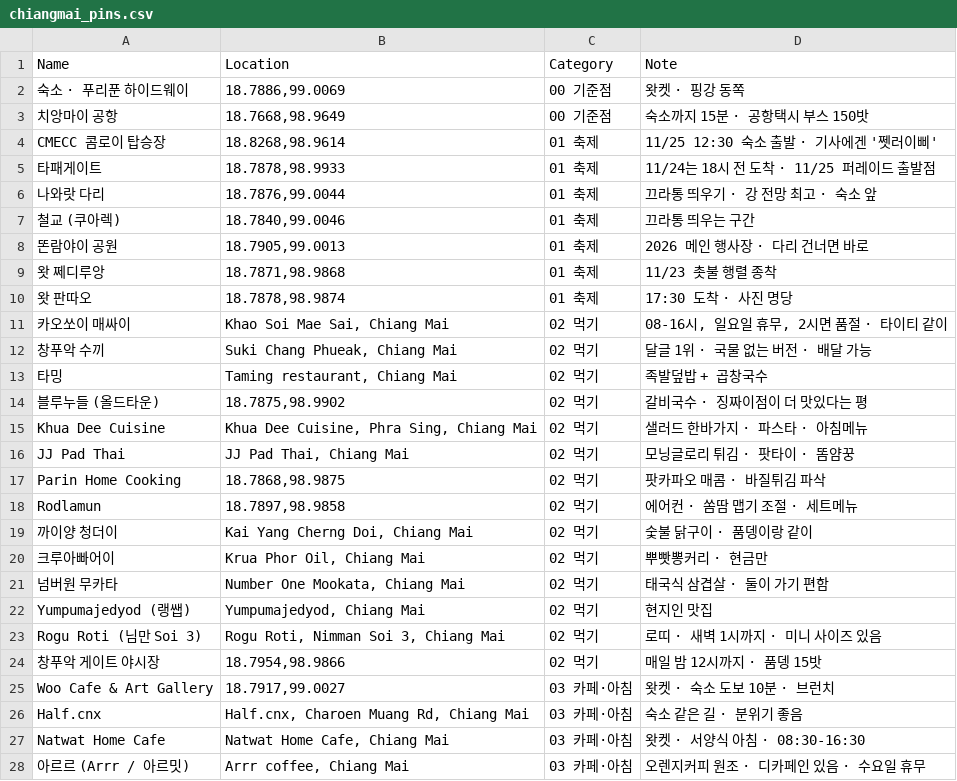
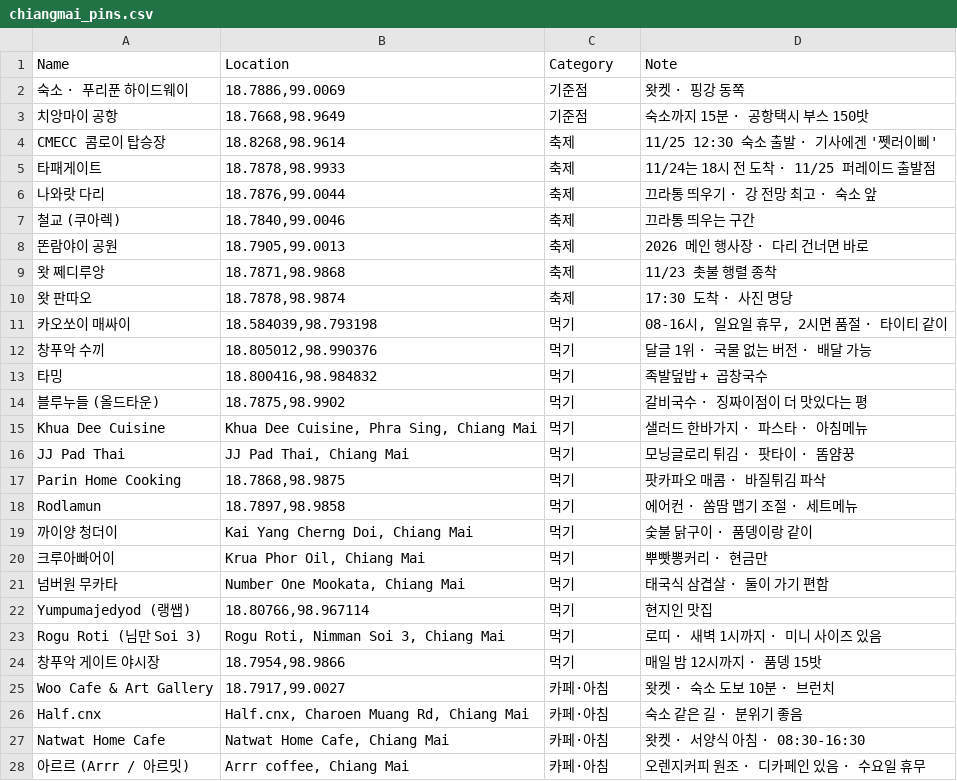
Before and after one commit to chj1330/travel, a CSV file: 2611_chiangmai/chiangmai_pins.csv, drawn as a sheet; only a part is shown; the diff covers the shown part only.

Commit message:
핀 좌표 보강, 카테고리 숫자 제거

```diff
--- a/2611_chiangmai/chiangmai_pins.csv
+++ b/2611_chiangmai/chiangmai_pins.csv
@@ -1,28 +1,28 @@
 Name,Location,Category,Note
-숙소 · 푸리푼 하이드웨이,"18.7886,99.0069",00 기준점,왓켓 · 핑강 동쪽
-치앙마이 공항,"18.7668,98.9649",00 기준점,숙소까지 15분 · 공항택시 부스 150밧
-CMECC 콤로이 탑승장,"18.8268,98.9614",01 축제,11/25 12:30 숙소 출발 · 기사에겐 '쩻러이삐'
-타패게이트,"18.7878,98.9933",01 축제,11/24는 18시 전 도착 · 11/25 퍼레이드 출발점
-나와랏 다리,"18.7876,99.0044",01 축제,끄라통 띄우기 · 강 전망 최고 · 숙소 앞
-철교 (쿠아렉),"18.7840,99.0046",01 축제,끄라통 띄우는 구간
-똔람야이 공원,"18.7905,99.0013",01 축제,2026 메인 행사장 · 다리 건너면 바로
-왓 쩨디루앙,"18.7871,98.9868",01 축제,11/23 촛불 행렬 종착
-왓 판따오,"18.7878,98.9874",01 축제,17:30 도착 · 사진 명당
-카오쏘이 매싸이,"Khao Soi Mae Sai, Chiang Mai",02 먹기,"08-16시, 일요일 휴무, 2시면 품절 · 타이티 같이"
-창푸악 수끼,"Suki Chang Phueak, Chiang Mai",02 먹기,달글 1위 · 국물 없는 버전 · 배달 가능
-타밍,"Taming restaurant, Chiang Mai",02 먹기,족발덮밥 + 곱창국수
-블루누들 (올드타운),"18.7875,98.9902",02 먹기,갈비국수 · 징짜이점이 더 맛있다는 평
-Khua Dee Cuisine,"Khua Dee Cuisine, Phra Sing, Chiang Mai",02 먹기,샐러드 한바가지 · 파스타 · 아침메뉴
-JJ Pad Thai,"JJ Pad Thai, Chiang Mai",02 먹기,모닝글로리 튀김 · 팟타이 · 똠얌꿍
-Parin Home Cooking,"18.7868,98.9875",02 먹기,팟카파오 매콤 · 바질튀김 파삭
-Rodlamun,"18.7897,98.9858",02 먹기,에어컨 · 쏨땀 맵기 조절 · 세트메뉴
-까이양 청더이,"Kai Yang Cherng Doi, Chiang Mai",02 먹기,숯불 닭구이 · 품뎅이랑 같이
-크루아빠어이,"Krua Phor Oil, Chiang Mai",02 먹기,뿌빳뽕커리 · 현금만
-넘버원 무카타,"Number One Mookata, Chiang Mai",02 먹기,태국식 삼겹살 · 둘이 가기 편함
-Yumpumajedyod (랭쌥),"Yumpumajedyod, Chiang Mai",02 먹기,현지인 맛집
-Rogu Roti (님만 Soi 3),"Rogu Roti, Nimman Soi 3, Chiang Mai",02 먹기,로띠 · 새벽 1시까지 · 미니 사이즈 있음
-창푸악 게이트 야시장,"18.7954,98.9866",02 먹기,매일 밤 12시까지 · 품뎅 15밧
-Woo Cafe & Art Gallery,"18.7917,99.0027",03 카페·아침,왓켓 · 숙소 도보 10분 · 브런치
-Half.cnx,"Half.cnx, Charoen Muang Rd, Chiang Mai",03 카페·아침,숙소 같은 길 · 분위기 좋음
-Natwat Home Cafe,"Natwat Home Cafe, Chiang Mai",03 카페·아침,왓켓 · 서양식 아침 · 08:30-16:30
-아르르 (Arrr / 아르밋),"Arrr coffee, Chiang Mai",03 카페·아침,오렌지커피 원조 · 디카페인 있음 · 수요일 휴무
+숙소 · 푸리푼 하이드웨이,"18.7886,99.0069",기준점,왓켓 · 핑강 동쪽
+치앙마이 공항,"18.7668,98.9649",기준점,숙소까지 15분 · 공항택시 부스 150밧
+CMECC 콤로이 탑승장,"18.8268,98.9614",축제,11/25 12:30 숙소 출발 · 기사에겐 '쩻러이삐'
+타패게이트,"18.7878,98.9933",축제,11/24는 18시 전 도착 · 11/25 퍼레이드 출발점
+나와랏 다리,"18.7876,99.0044",축제,끄라통 띄우기 · 강 전망 최고 · 숙소 앞
+철교 (쿠아렉),"18.7840,99.0046",축제,끄라통 띄우는 구간
+똔람야이 공원,"18.7905,99.0013",축제,2026 메인 행사장 · 다리 건너면 바로
+왓 쩨디루앙,"18.7871,98.9868",축제,11/23 촛불 행렬 종착
+왓 판따오,"18.7878,98.9874",축제,17:30 도착 · 사진 명당
+카오쏘이 매싸이,"18.584039,98.793198",먹기,"08-16시, 일요일 휴무, 2시면 품절 · 타이티 같이"
+창푸악 수끼,"18.805012,98.990376",먹기,달글 1위 · 국물 없는 버전 · 배달 가능
+타밍,"18.800416,98.984832",먹기,족발덮밥 + 곱창국수
+블루누들 (올드타운),"18.7875,98.9902",먹기,갈비국수 · 징짜이점이 더 맛있다는 평
+Khua Dee Cuisine,"Khua Dee Cuisine, Phra Sing, Chiang Mai",먹기,샐러드 한바가지 · 파스타 · 아침메뉴
+JJ Pad Thai,"JJ Pad Thai, Chiang Mai",먹기,모닝글로리 튀김 · 팟타이 · 똠얌꿍
+Parin Home Cooking,"18.7868,98.9875",먹기,팟카파오 매콤 · 바질튀김 파삭
+Rodlamun,"18.7897,98.9858",먹기,에어컨 · 쏨땀 맵기 조절 · 세트메뉴
+까이양 청더이,"Kai Yang Cherng Doi, Chiang Mai",먹기,숯불 닭구이 · 품뎅이랑 같이
+크루아빠어이,"Krua Phor Oil, Chiang Mai",먹기,뿌빳뽕커리 · 현금만
+넘버원 무카타,"Number One Mookata, Chiang Mai",먹기,태국식 삼겹살 · 둘이 가기 편함
+Yumpumajedyod (랭쌥),"18.80766,98.967114",먹기,현지인 맛집
+Rogu Roti (님만 Soi 3),"Rogu Roti, Nimman Soi 3, Chiang Mai",먹기,로띠 · 새벽 1시까지 · 미니 사이즈 있음
+창푸악 게이트 야시장,"18.7954,98.9866",먹기,매일 밤 12시까지 · 품뎅 15밧
+Woo Cafe & Art Gallery,"18.7917,99.0027",카페·아침,왓켓 · 숙소 도보 10분 · 브런치
+Half.cnx,"Half.cnx, Charoen Muang Rd, Chiang Mai",카페·아침,숙소 같은 길 · 분위기 좋음
+Natwat Home Cafe,"Natwat Home Cafe, Chiang Mai",카페·아침,왓켓 · 서양식 아침 · 08:30-16:30
+아르르 (Arrr / 아르밋),"Arrr coffee, Chiang Mai",카페·아침,오렌지커피 원조 · 디카페인 있음 · 수요일 휴무
```
Also changed, not shown: 42 edited cells elsewhere in this file.
